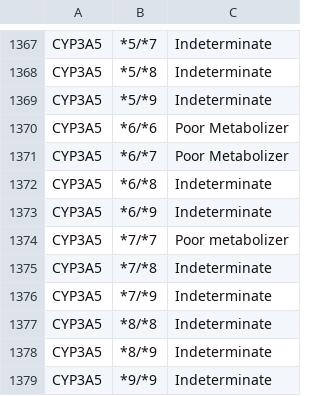
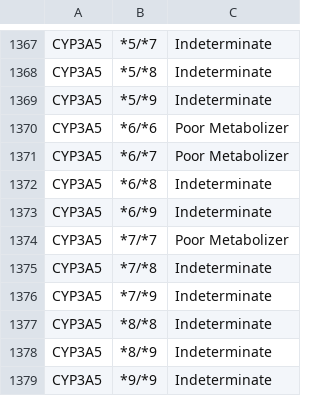
Before and after one commit to sbslee/pypgx, a CSV file: pypgx/api/data/diplotype-table.csv, drawn as a sheet; only a part is shown, gaps mark what is left out.

Commit message:
Fix typo in CYP3A5*7/*7 phenotype

```diff
--- a/pypgx/api/data/diplotype-table.csv
+++ b/pypgx/api/data/diplotype-table.csv
@@ -1373,3 +1373,3 @@ CYP3A5,*6/*8,Indeterminate
 CYP3A5,*6/*9,Indeterminate
-CYP3A5,*7/*7,Poor metabolizer
+CYP3A5,*7/*7,Poor Metabolizer
 CYP3A5,*7/*8,Indeterminate
```
